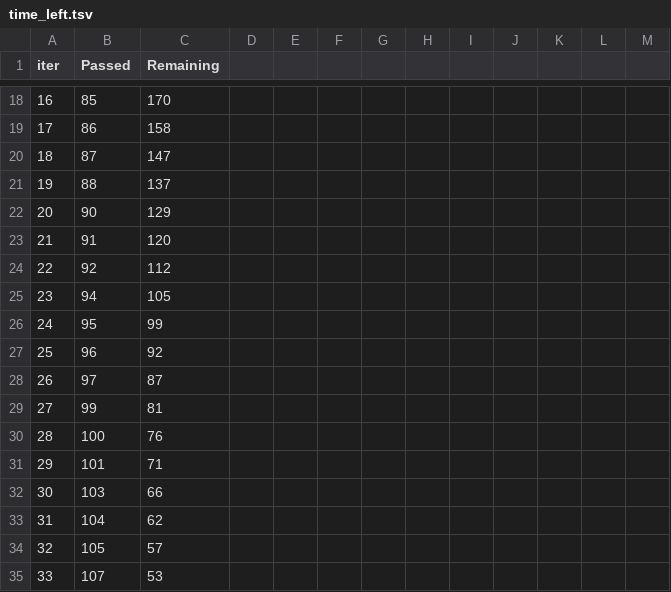
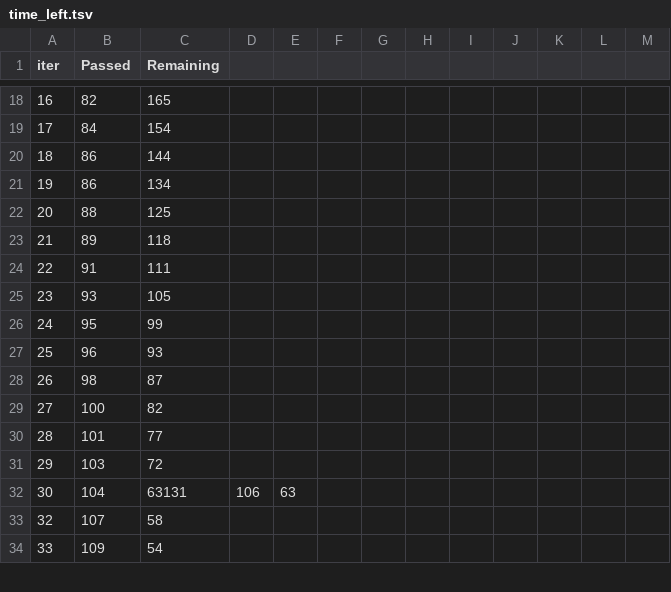
Before and after one commit to ScottfreeLLC/alphapy-pro, a TSV file: alphapy/examples/Kaggle/catboost_info/time_left.tsv, drawn as a sheet; only a part is shown, gaps mark what is left out; the diff covers the shown part only.

```diff
--- a/alphapy/examples/Kaggle/catboost_info/time_left.tsv
+++ b/alphapy/examples/Kaggle/catboost_info/time_left.tsv
@@ -18,18 +18,17 @@ iter	Passed	Remaining
-16	85	170
-17	86	158
-18	87	147
-19	88	137
-20	90	129
-21	91	120
-22	92	112
-23	94	105
+16	82	165
+17	84	154
+18	86	144
+19	86	134
+20	88	125
+21	89	118
+22	91	111
+23	93	105
 24	95	99
-25	96	92
-26	97	87
-27	99	81
-28	100	76
-29	101	71
-30	103	66
-31	104	62
-32	105	57
-33	107	53
+25	96	93
+26	98	87
+27	100	82
+28	101	77
+29	103	72
+30	104	63131	106	63
+32	107	58
+33	109	54
```
Also changed, not shown: 9 removed rows and 63 edited cells elsewhere in this file, alphapy/examples/Kaggle/catboost_info/learn_error.tsv, 16 other files.
